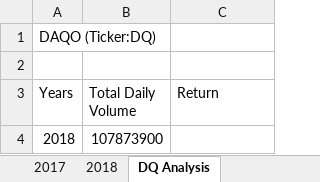
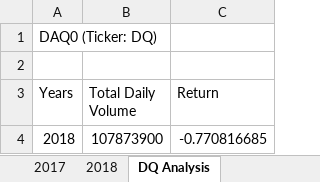
Before and after one commit to lvb19927/stock-analysis, an Excel workbook: green_stocks.xlsm, sheet DQ Analysis, drawn as a sheet; values as stored, in another font and other column widths than the file's, no borders; charts and pictures not drawn; the diff names each change by its address in the sheet, - before the commit and + after, or states it on an @@ line.

```diff
--- a/green_stocks.xlsm (sheet DQ Analysis)
+++ b/green_stocks.xlsm (sheet DQ Analysis)
-A1 (Years): DAQO (Ticker:DQ)
+A1 (Years): DAQ0 (Ticker: DQ)
-C4 (Return): (empty)
+C4 (Return): -0.770816685
```
Also changed, not shown: sheet All Stocks Analysis, charts or pictures.
